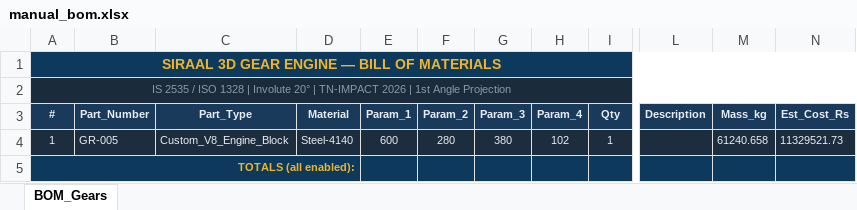
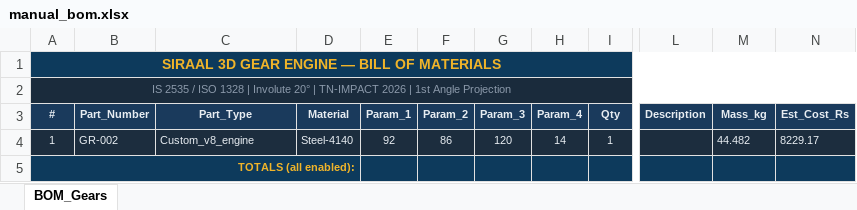
Before and after one commit to adinath-codes/Siraal, an Excel workbook: output_manual/manual_bom.xlsx, sheet BOM_Gears, drawn as a sheet; only a part is shown, gaps mark what is left out; values as stored, in another font and other column widths than the file's, no borders; the diff names each change by its address in the sheet, - before the commit and + after, or states it on an @@ line.

```diff
--- a/output_manual/manual_bom.xlsx (sheet BOM_Gears)
+++ b/output_manual/manual_bom.xlsx (sheet BOM_Gears)
-B4 (Part_Number): GR-005
+B4 (Part_Number): GR-002
-C4 (Part_Type): Custom_V8_Engine_Block
+C4 (Part_Type): Custom_v8_engine
-E4 (Param_1): 600
+E4 (Param_1): 92
-F4 (Param_2): 280
+F4 (Param_2): 86
-G4 (Param_3): 380
+G4 (Param_3): 120
-H4 (Param_4): 102
+H4 (Param_4): 14
-M4 (Mass_kg): 61240.658
+M4 (Mass_kg): 44.482
-N4 (Est_Cost_Rs): 11329521.73
+N4 (Est_Cost_Rs): 8229.17
```
Also changed, not shown: excels/BOM_FILE_2D.xlsx, excels/BOM_FILE_3D.xlsx, 20 other files.
